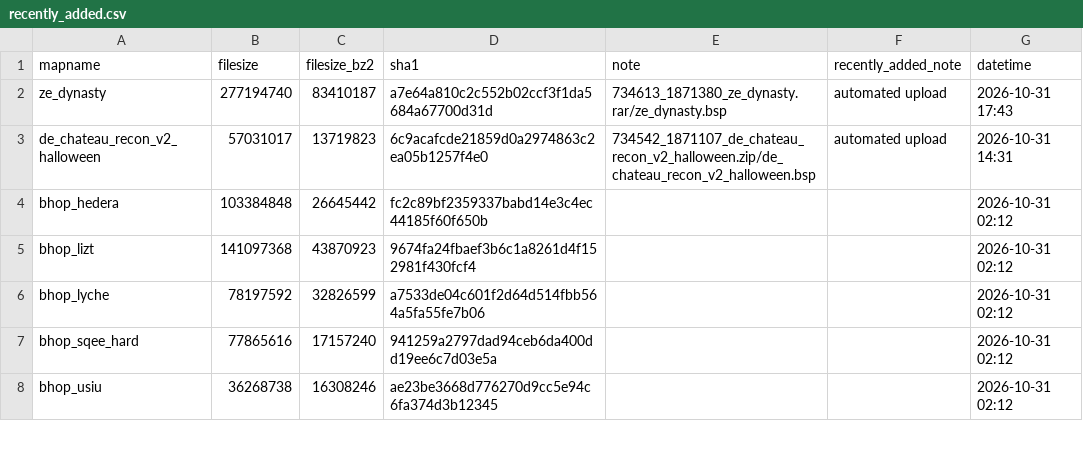
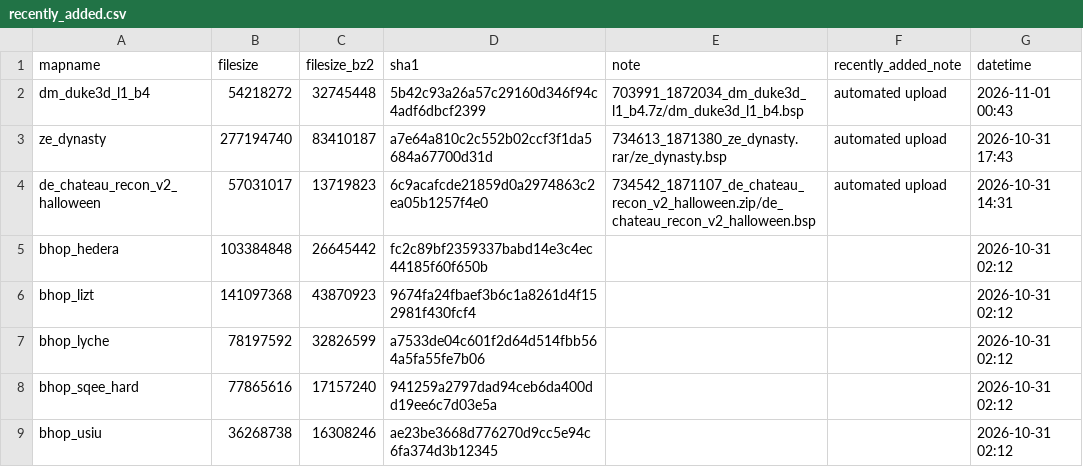
Before and after one commit to srcwr/maps-cstrike, a CSV file: recently_added.csv, drawn as a sheet; only a part is shown.

```diff
--- a/recently_added.csv
+++ b/recently_added.csv
@@ -1,2 +1,3 @@
 mapname,filesize,filesize_bz2,sha1,note,recently_added_note,datetime
+dm_duke3d_l1_b4,54218272,32745448,5b42c93a26a57c29160d346f94c4adf6dbcf2399,703991_1872034_dm_duke3d_l1_b4.7z/dm_duke3d_l1_b4.bsp,automated upload,2026-11-01 00:43
 ze_dynasty,277194740,83410187,a7e64a810c2c552b02ccf3f1da5684a67700d31d,734613_1871380_ze_dynasty.rar/ze_dynasty.bsp,automated upload,2026-10-31 17:43
```
Also changed, not shown: downloader-state/gamebanana-modified-times.csv, unprocessed/gamebanana-x-automatic.csv, 1 other file.
